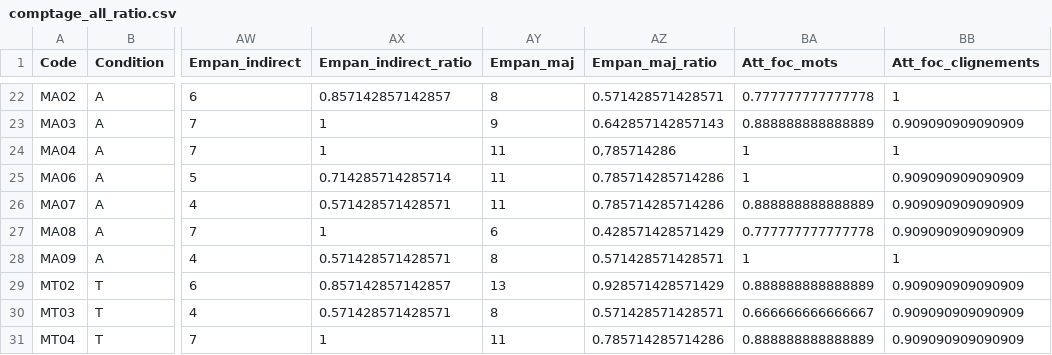
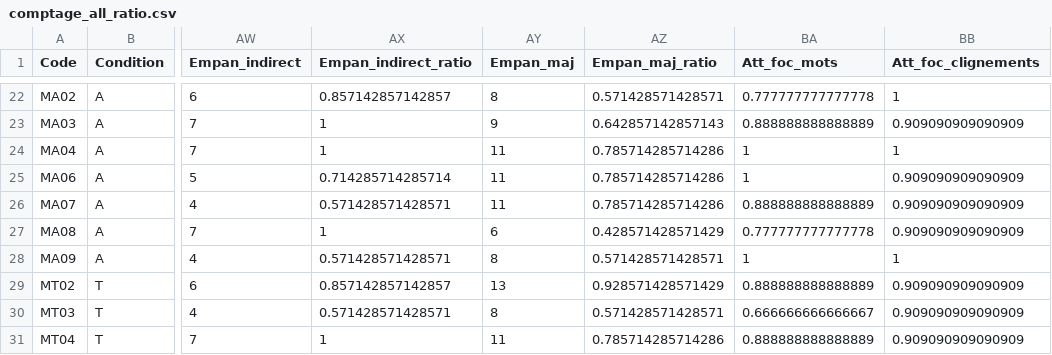
Before and after one commit to astridgcn/R-Behavioral-Analysis, a CSV file: comptage_all_ratio.csv, drawn as a sheet; only a part is shown, gaps mark what is left out; the diff names each change by its address in the sheet, - before the commit and + after, or states it on an @@ line.

Commit message:
Add files via upload
chr to num

```diff
--- a/comptage_all_ratio.csv
+++ b/comptage_all_ratio.csv
-AZ24 (Empan_maj_ratio): 0,785714286
+AZ24 (Empan_maj_ratio): 0.785714285714286
```
